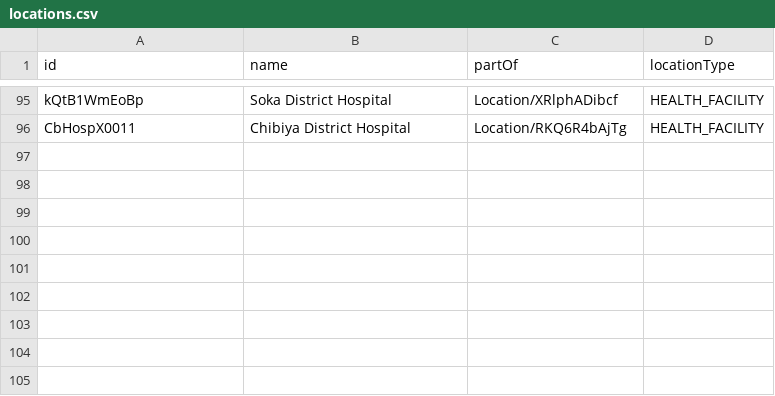
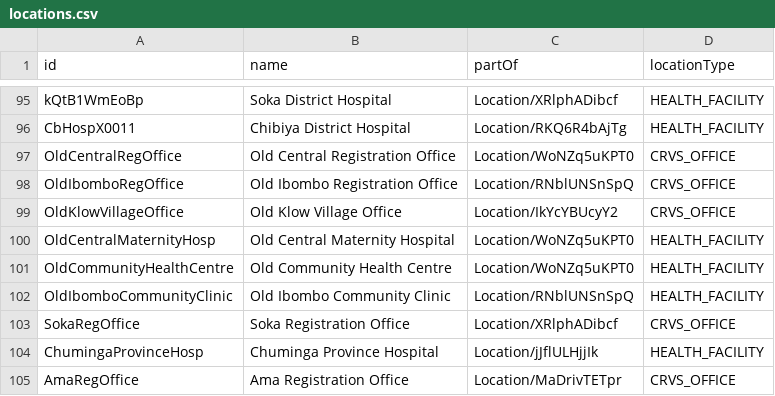
Before and after one commit to opencrvs/opencrvs-core, a CSV file: packages/testland/src/data-seeding/locations/source/locations.csv, drawn as a sheet; only a part is shown, gaps mark what is left out.

Commit message:
feat: add new configured versions for testland (#13297)
* feat: add new configured versions for testland

* chore: accept versions while seeding

* fix: amend e2es after new location updates

* fix: sort organisation component props

* feat(testland): seed inactive-location declarations via system client for advanced search e2e

* feat: add new users for new locations

* fix(testland): seed declarations at inactive offices via real registrar users

* fix(testland): notify B3 declaration via system client since registrar lacks notify scope

* test(testland): add advanced search e2e for inactive central registration office

* test(testland): add advanced search e2e for inactive ibombo registration office

* fix: amend users for new locations

* refactor(testland): register at a fresh office and deactivate it via API instead of seeded users

* refactor(testland): register at a fresh office and deactivate it via API instead of seeded users

* test(testland): add advanced search e2e for inactive health facility filters

* fix: clean up test

* test(testland): add advanced search e2e for inactive admin area exclusion in address filter

* fix: amend validator context compile error

* feat(testland): support parametrized FUTURE-N sentinel for not-yet-effective location versions

* test(testland): seed office and hospital fixtures for form selector anchoring scenarios

* fix(client): remove redundant config options from search fields

* test(testland): rework inactive-location e2e helpers to create-then-deactivate

```diff
--- a/packages/testland/src/data-seeding/locations/source/locations.csv
+++ b/packages/testland/src/data-seeding/locations/source/locations.csv
@@ -96 +96,10 @@ kQtB1WmEoBp,Soka District Hospital,Location/XRlphADibcf,HEALTH_FACILITY
 CbHospX0011,Chibiya District Hospital,Location/RKQ6R4bAjTg,HEALTH_FACILITY
+OldCentralRegOffice,Old Central Registration Office,Location/WoNZq5uKPT0,CRVS_OFFICE
+OldIbomboRegOffice,Old Ibombo Registration Office,Location/RNblUNSnSpQ,CRVS_OFFICE
+OldKlowVillageOffice,Old Klow Village Office,Location/IkYcYBUcyY2,CRVS_OFFICE
+OldCentralMaternityHosp,Old Central Maternity Hospital,Location/WoNZq5uKPT0,HEALTH_FACILITY
+OldCommunityHealthCentre,Old Community Health Centre,Location/WoNZq5uKPT0,HEALTH_FACILITY
+OldIbomboCommunityClinic,Old Ibombo Community Clinic,Location/RNblUNSnSpQ,HEALTH_FACILITY
+SokaRegOffice,Soka Registration Office,Location/XRlphADibcf,CRVS_OFFICE
+ChumingaProvinceHosp,Chuminga Province Hospital,Location/jJflULHjjIk,HEALTH_FACILITY
+AmaRegOffice,Ama Registration Office,Location/MaDrivTETpr,CRVS_OFFICE
```
Also changed, not shown: packages/testland/src/data-seeding/employees/source/default-employees.csv, 29 other files.
